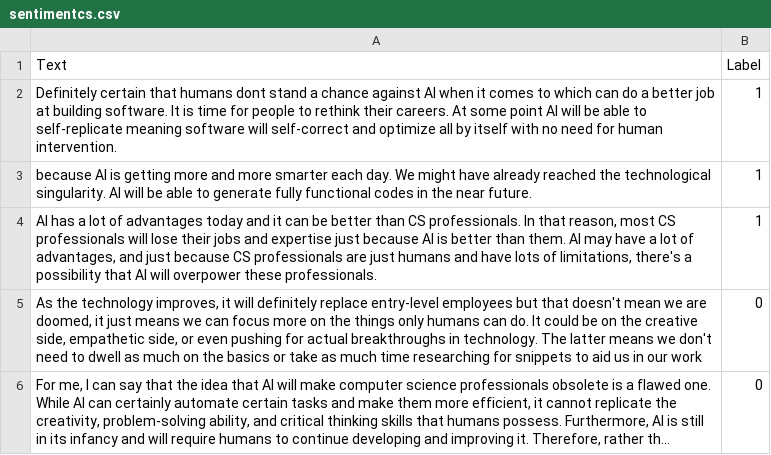
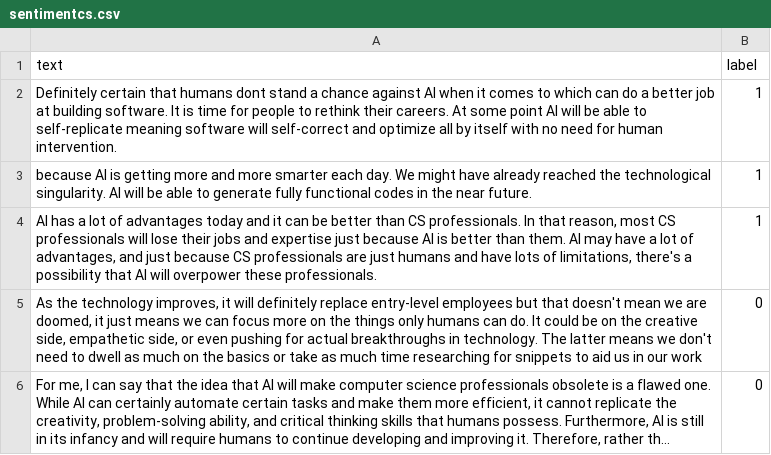
Before and after one commit to louiecervantes/sentiment-cs, a CSV file: sentimentcs.csv, drawn as a sheet; only a part is shown; long unchanged cells end in ….

```diff
--- a/sentimentcs.csv
+++ b/sentimentcs.csv
@@ -1,2 +1,2 @@
-Text,Label
+text,label
 Definitely certain that humans dont stand a chance against AI when it comes to which can do a better job at building software.  It is time for people to rethink their careers.  At some point AI will be able to self-replicate meaning software will self-correct and optimize all by itself with no need for human intervention.,1
```
Also changed, not shown: 1 other file.
